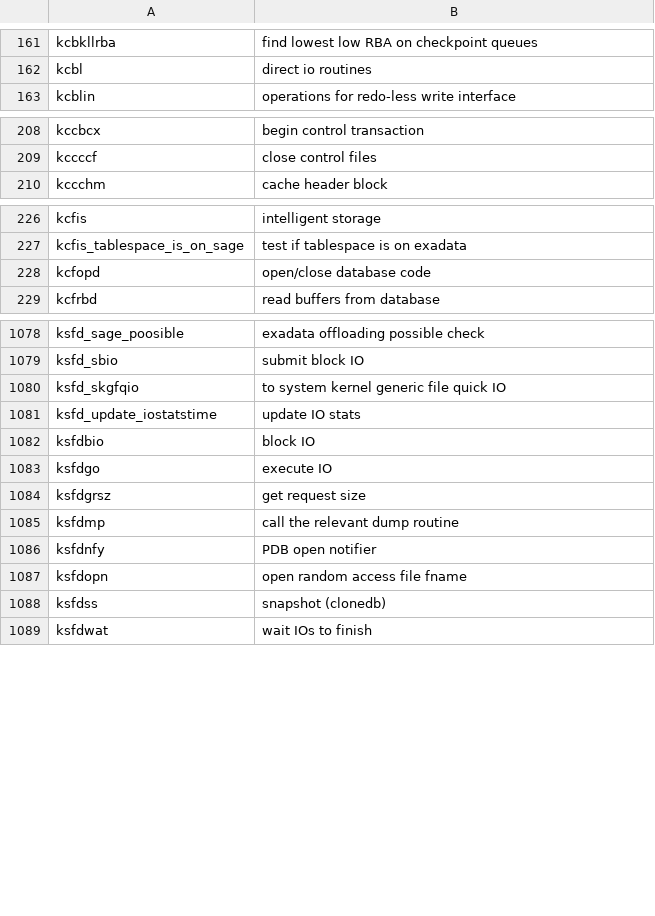
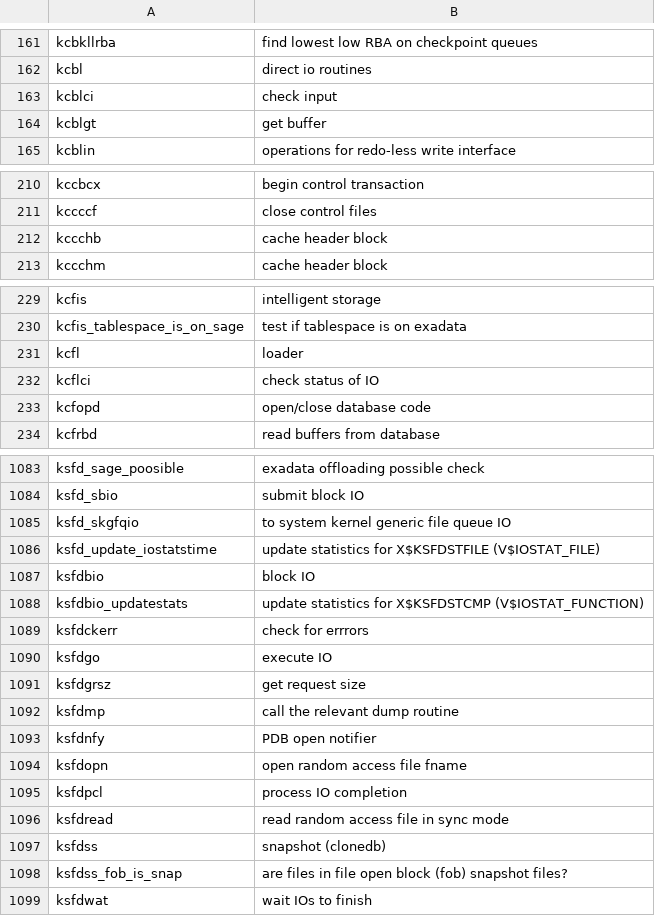
Before and after one commit to skoehler-soocs/ora_db_func_anno, a CSV file: functions.csv, drawn as a sheet; only a part is shown, gaps mark what is left out; the diff covers the shown part only.

Commit message:
various functions

```diff
--- a/functions.csv
+++ b/functions.csv
@@ -162,2 +162,4 @@ kcbkllrba|find lowest low RBA on checkpoint queues
 kcbl|direct io routines
+kcblci|check input
+kcblgt|get buffer
 kcblin|operations for redo-less write interface
@@ -209,2 +211,3 @@ kccbcx|begin control transaction
 kccccf|close control files
+kccchb|cache header block
 kccchm|cache header block
@@ -227,2 +230,4 @@ kcfis|intelligent storage
 kcfis_tablespace_is_on_sage|test if tablespace is on exadata
+kcfl|loader
+kcflci|check status of IO
 kcfopd|open/close database code
@@ -1079,5 +1084,7 @@ ksfd_sage_poosible|exadata offloading possible check
 ksfd_sbio|submit block IO
-ksfd_skgfqio|to system kernel generic file quick IO
-ksfd_update_iostatstime|update IO stats
+ksfd_skgfqio|to system kernel generic file queue IO
+ksfd_update_iostatstime|update statistics for X$KSFDSTFILE (V$IOSTAT_FILE)
 ksfdbio|block IO
+ksfdbio_updatestats|update statistics for X$KSFDSTCMP (V$IOSTAT_FUNCTION)
+ksfdckerr|check for errrors
 ksfdgo|execute IO
@@ -1087,3 +1094,6 @@ ksfdnfy|PDB open notifier
 ksfdopn|open random access file fname
+ksfdpcl|process IO completion
+ksfdread|read random access file in sync mode
 ksfdss|snapshot (clonedb)
+ksfdss_fob_is_snap|are files in file open block (fob) snapshot files?
 ksfdwat|wait IOs to finish
```
Also changed, not shown: 1 edited cell elsewhere in this file.
